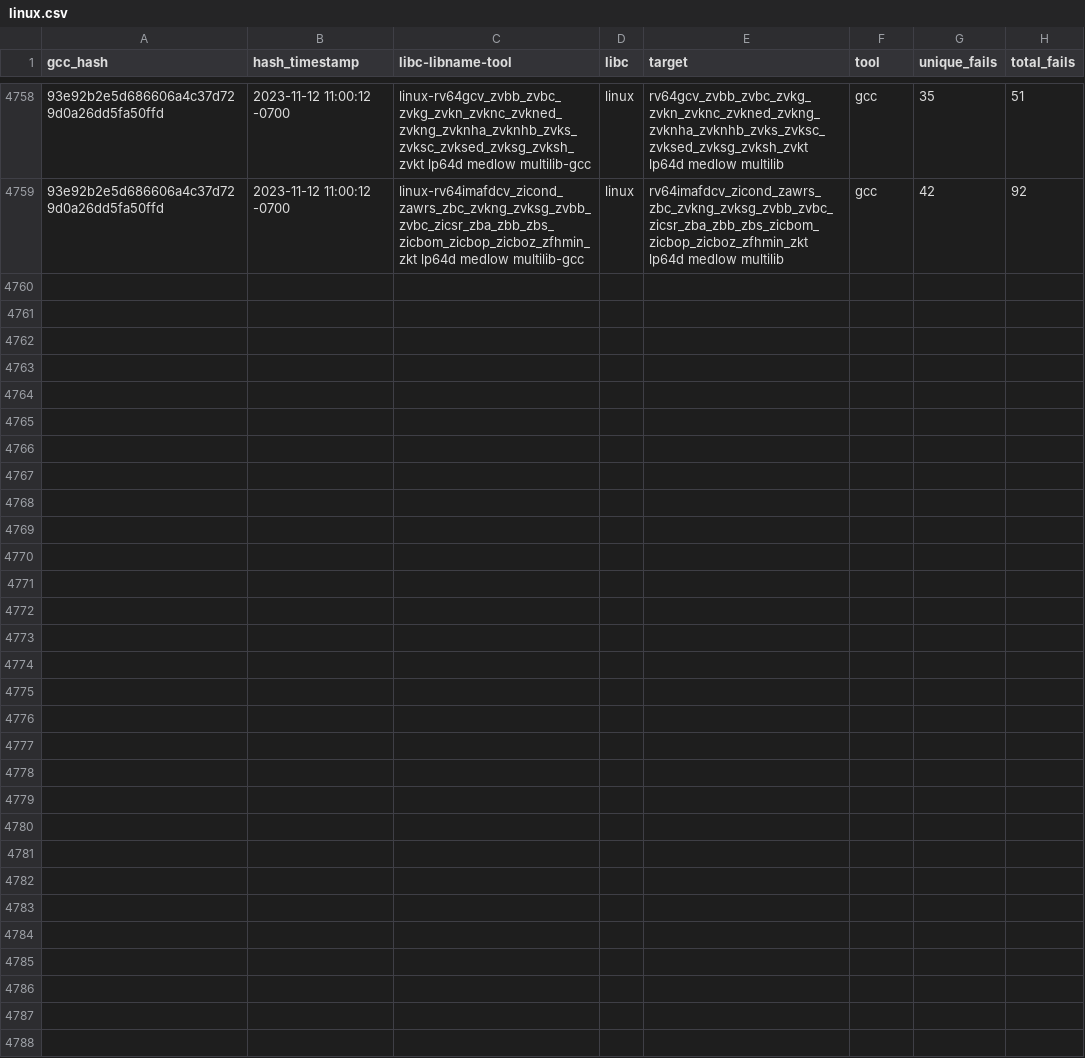
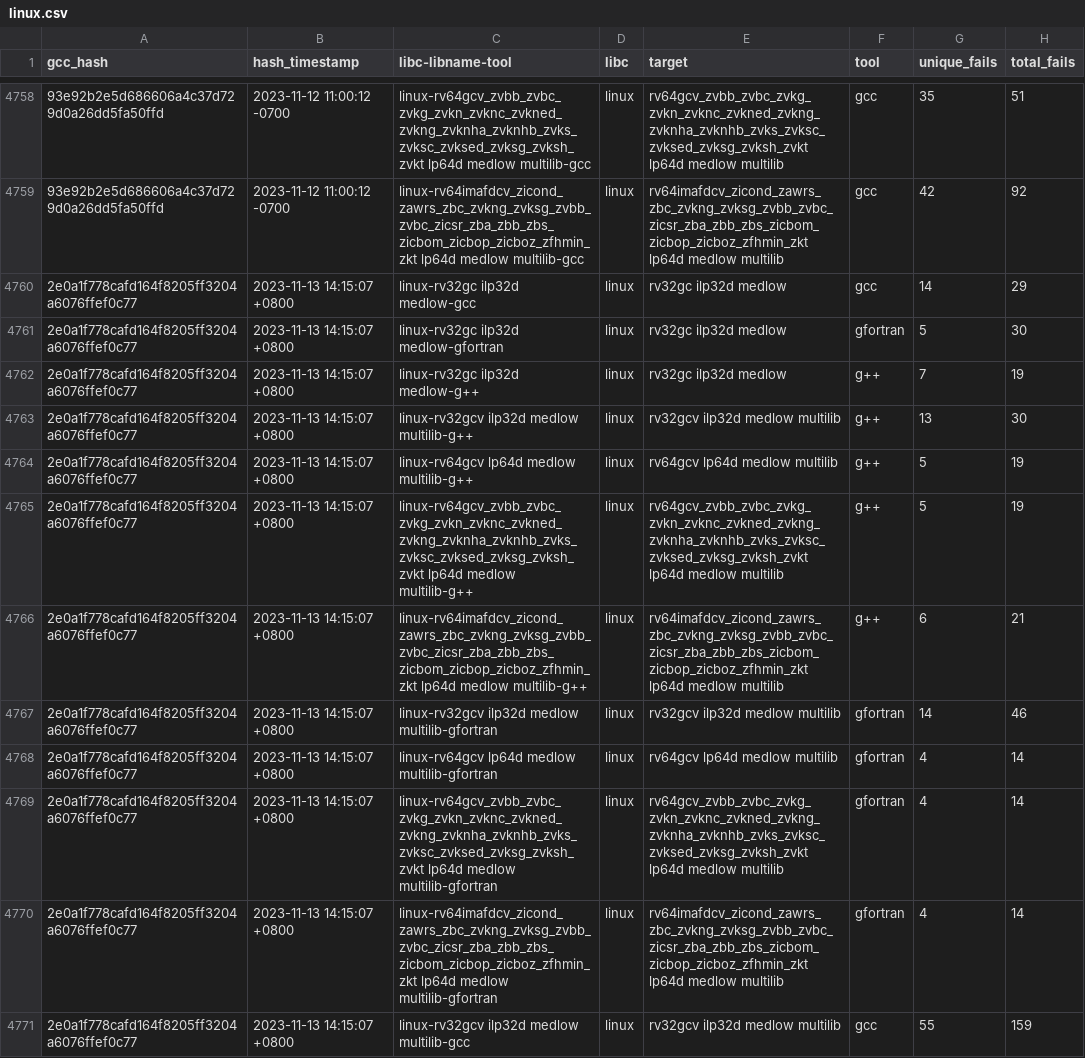
Before and after one commit to patrick-rivos/gcc-postcommit-ci, a CSV file: dashboard/linux.csv, drawn as a sheet; only a part is shown, gaps mark what is left out; the diff covers the shown part only; the diff names each change by its address in the sheet, - before the commit and + after, or states it on an @@ line.

Commit message:
CI: Update dashboard with latest runs

```diff
--- a/dashboard/linux.csv
+++ b/dashboard/linux.csv
+row 4760: 2e0a1f778cafd164f8205ff3204a6076ffef0c77 | 2023-11-13 14:15:07 +0800 | linux-rv32gc ilp32d medlow-gcc | linux | rv32gc ilp32d medlow | gcc | 14 | 29
+row 4761: 2e0a1f778cafd164f8205ff3204a6076ffef0c77 | 2023-11-13 14:15:07 +0800 | linux-rv32gc ilp32d medlow-gfortran | linux | rv32gc ilp32d medlow | gfortran | 5 | 30
+row 4762: 2e0a1f778cafd164f8205ff3204a6076ffef0c77 | 2023-11-13 14:15:07 +0800 | linux-rv32gc ilp32d medlow-g++ | linux | rv32gc ilp32d medlow | g++ | 7 | 19
+row 4763: 2e0a1f778cafd164f8205ff3204a6076ffef0c77 | 2023-11-13 14:15:07 +0800 | linux-rv32gcv ilp32d medlow multilib-g++ | linux | rv32gcv ilp32d medlow multilib | g++ | 13 | 30
+row 4764: 2e0a1f778cafd164f8205ff3204a6076ffef0c77 | 2023-11-13 14:15:07 +0800 | linux-rv64gcv lp64d medlow multilib-g++ | linux | rv64gcv lp64d medlow multilib | g++ | 5 | 19
+row 4765: 2e0a1f778cafd164f8205ff3204a6076ffef0c77 | 2023-11-13 14:15:07 +0800 | linux-rv64gcv_zvbb_zvbc_zvkg_zvkn_zvknc_zvkned_zvkng_zvknha_zvknhb_zvks_zvksc_zvksed_zvksg_zvksh_zvkt lp64d medlow multilib-g++ | linux | rv64gcv_zvbb_zvbc_zvkg_zvkn_zvknc_zvkned_zvkng_zvknha_zvknhb_zvks_zvksc_zvksed_zvksg_zvksh_zvkt lp64d medlow multilib | g++ | 5 | 19
+row 4766: 2e0a1f778cafd164f8205ff3204a6076ffef0c77 | 2023-11-13 14:15:07 +0800 | linux-rv64imafdcv_zicond_zawrs_zbc_zvkng_zvksg_zvbb_zvbc_zicsr_zba_zbb_zbs_zicbom_zicbop_zicboz_zfhmin_zkt lp64d medlow multilib-g++ | linux | rv64imafdcv_zicond_zawrs_zbc_zvkng_zvksg_zvbb_zvbc_zicsr_zba_zbb_zbs_zicbom_zicbop_zicboz_zfhmin_zkt lp64d medlow multilib | g++ | 6 | 21
+row 4767: 2e0a1f778cafd164f8205ff3204a6076ffef0c77 | 2023-11-13 14:15:07 +0800 | linux-rv32gcv ilp32d medlow multilib-gfortran | linux | rv32gcv ilp32d medlow multilib | gfortran | 14 | 46
+row 4768: 2e0a1f778cafd164f8205ff3204a6076ffef0c77 | 2023-11-13 14:15:07 +0800 | linux-rv64gcv lp64d medlow multilib-gfortran | linux | rv64gcv lp64d medlow multilib | gfortran | 4 | 14
+row 4769: 2e0a1f778cafd164f8205ff3204a6076ffef0c77 | 2023-11-13 14:15:07 +0800 | linux-rv64gcv_zvbb_zvbc_zvkg_zvkn_zvknc_zvkned_zvkng_zvknha_zvknhb_zvks_zvksc_zvksed_zvksg_zvksh_zvkt lp64d medlow multilib-gfortran | linux | rv64gcv_zvbb_zvbc_zvkg_zvkn_zvknc_zvkned_zvkng_zvknha_zvknhb_zvks_zvksc_zvksed_zvksg_zvksh_zvkt lp64d medlow multilib | gfortran | 4 | 14
+row 4770: 2e0a1f778cafd164f8205ff3204a6076ffef0c77 | 2023-11-13 14:15:07 +0800 | linux-rv64imafdcv_zicond_zawrs_zbc_zvkng_zvksg_zvbb_zvbc_zicsr_zba_zbb_zbs_zicbom_zicbop_zicboz_zfhmin_zkt lp64d medlow multilib-gfortran | linux | rv64imafdcv_zicond_zawrs_zbc_zvkng_zvksg_zvbb_zvbc_zicsr_zba_zbb_zbs_zicbom_zicbop_zicboz_zfhmin_zkt lp64d medlow multilib | gfortran | 4 | 14
+row 4771: 2e0a1f778cafd164f8205ff3204a6076ffef0c77 | 2023-11-13 14:15:07 +0800 | linux-rv32gcv ilp32d medlow multilib-gcc | linux | rv32gcv ilp32d medlow multilib | gcc | 55 | 159
```
Also changed, not shown: 12 added rows elsewhere in this file, dashboard/newlib.csv, 16 other files.
